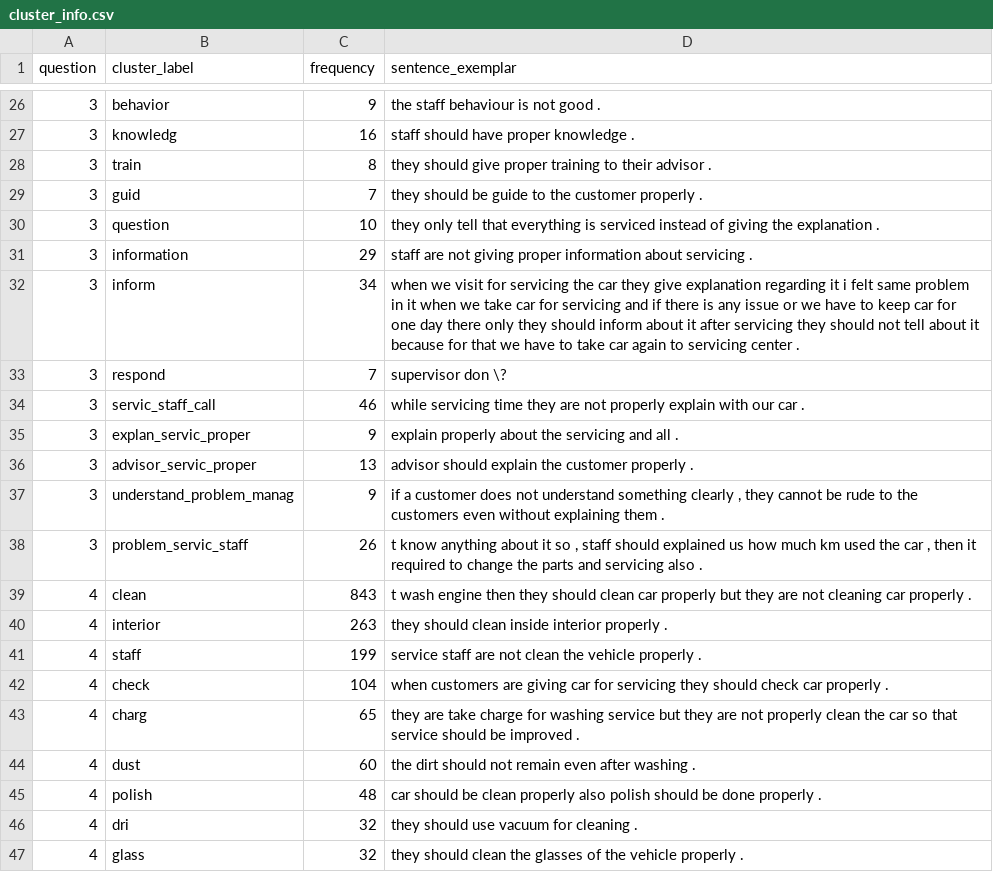
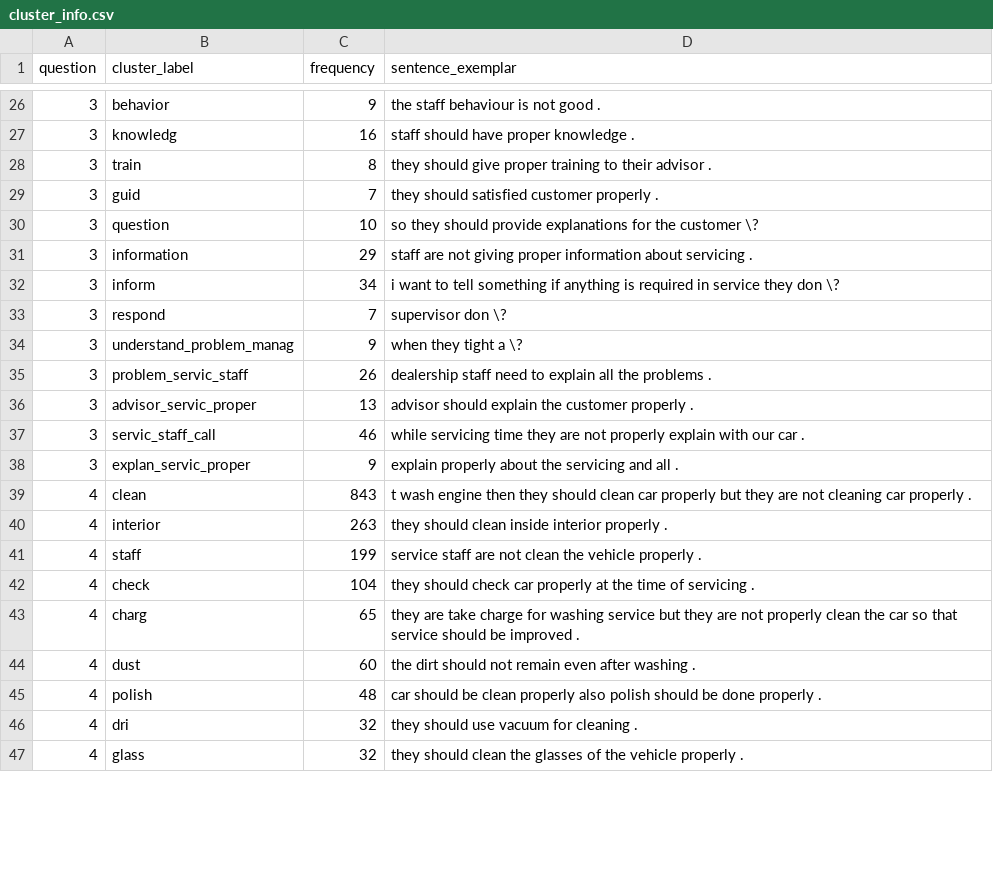
Before and after one commit to Li-Pengfei/review_clustering_Deloitte, a CSV file: data/cluster_info.csv, drawn as a sheet; only a part is shown, gaps mark what is left out; the diff covers the shown part only.

Commit message:
q2 sentence examplar added

```diff
--- a/data/cluster_info.csv
+++ b/data/cluster_info.csv
@@ -28,12 +28,12 @@ question,cluster_label,frequency,sentence_exemplar
 3,train,8,they should give proper training to their advisor .
-3,guid,7,they should be guide to the customer properly .
-3,question,10,they only tell that everything is serviced instead of giving the explanation .
+3,guid,7,they should satisfied customer properly .
+3,question,10,so they should provide explanations for the customer \?
 3,information,29,staff are not giving proper information about servicing .
-3,inform,34,when we visit for servicing the car they give explanation regarding it i felt same problem in it when we take car for servicing and if there is any issue or we have to keep car for one day there only they should inform about it after servicing they should not tell about it because for that we have to take car again to servicing center .
+3,inform,34,i want to tell something if anything is required in service they don \?
 3,respond,7,supervisor don \?
+3,understand_problem_manag,9,when they tight a \?
+3,problem_servic_staff,26,dealership staff need to explain all the problems .
+3,advisor_servic_proper,13,advisor should explain the customer properly .
 3,servic_staff_call,46,while servicing time they are not properly explain with our car .
 3,explan_servic_proper,9,explain properly about the servicing and all .
-3,advisor_servic_proper,13,advisor should explain the customer properly .
-3,understand_problem_manag,9,"if a customer does not understand something clearly , they cannot be rude to the customers even without explaining them ."
-3,problem_servic_staff,26,"t know anything about it so , staff should explained us how much km used the car , then it required to change the parts and servicing also ."
 4,clean,843,t wash engine then they should clean car properly but they are not cleaning car properly .
@@ -41,3 +41,3 @@ question,cluster_label,frequency,sentence_exemplar
 4,staff,199,service staff are not clean the vehicle properly .
-4,check,104,when customers are giving car for servicing they should check car properly .
+4,check,104,they should check car properly at the time of servicing .
 4,charg,65,they are take charge for washing service but they are not properly clean the car so that service should be improved .
```
Also changed, not shown: 8 added rows, 8 removed rows and 55 edited cells elsewhere in this file, 15 other files.
